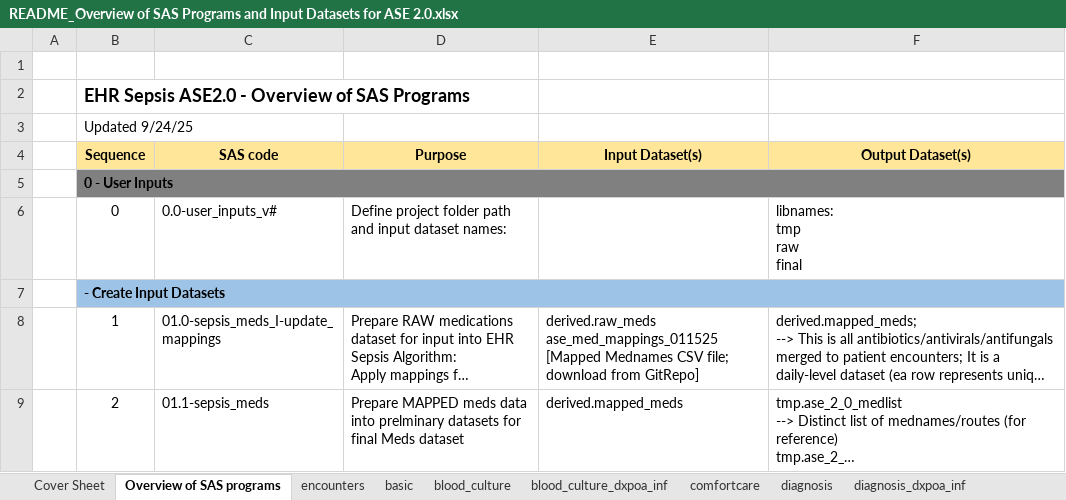
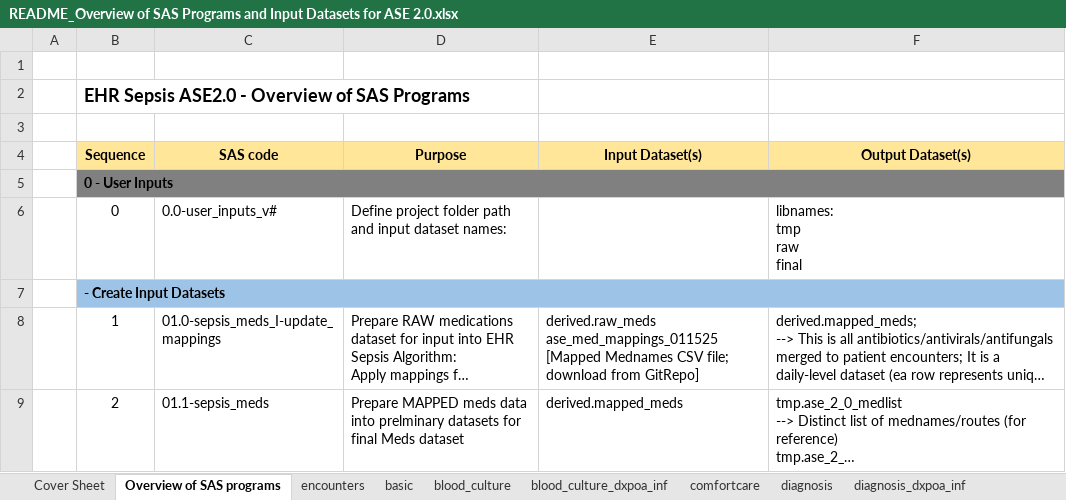
Before and after one commit to caramckenna/ASE-2.0, an Excel workbook: SAS/README_Overview of SAS Programs and Input Datasets for ASE 2.0.xlsx, sheet Overview of SAS programs, drawn as a sheet; only a part is shown; long unchanged cells end in …; values as stored, in another font and other column widths than the file's, no borders; the diff names each change by its address in the sheet, - before the commit and + after, or states it on an @@ line.

Commit message:
Add files via upload
Upload new markdown file and updated Excel file (overview of SAS programs) that details Project File Structure / Folder Layout

```diff
--- a/SAS/README_Overview of SAS Programs and Input Datasets for ASE 2.0.xlsx (sheet Overview of SAS programs)
+++ b/SAS/README_Overview of SAS Programs and Input Datasets for ASE 2.0.xlsx (sheet Overview of SAS programs)
-B3 (Sequence): Updated 9/24/25
+B3 (Sequence): (empty)
```
Also changed, not shown: sheet Cover Sheet, 1 other file.
